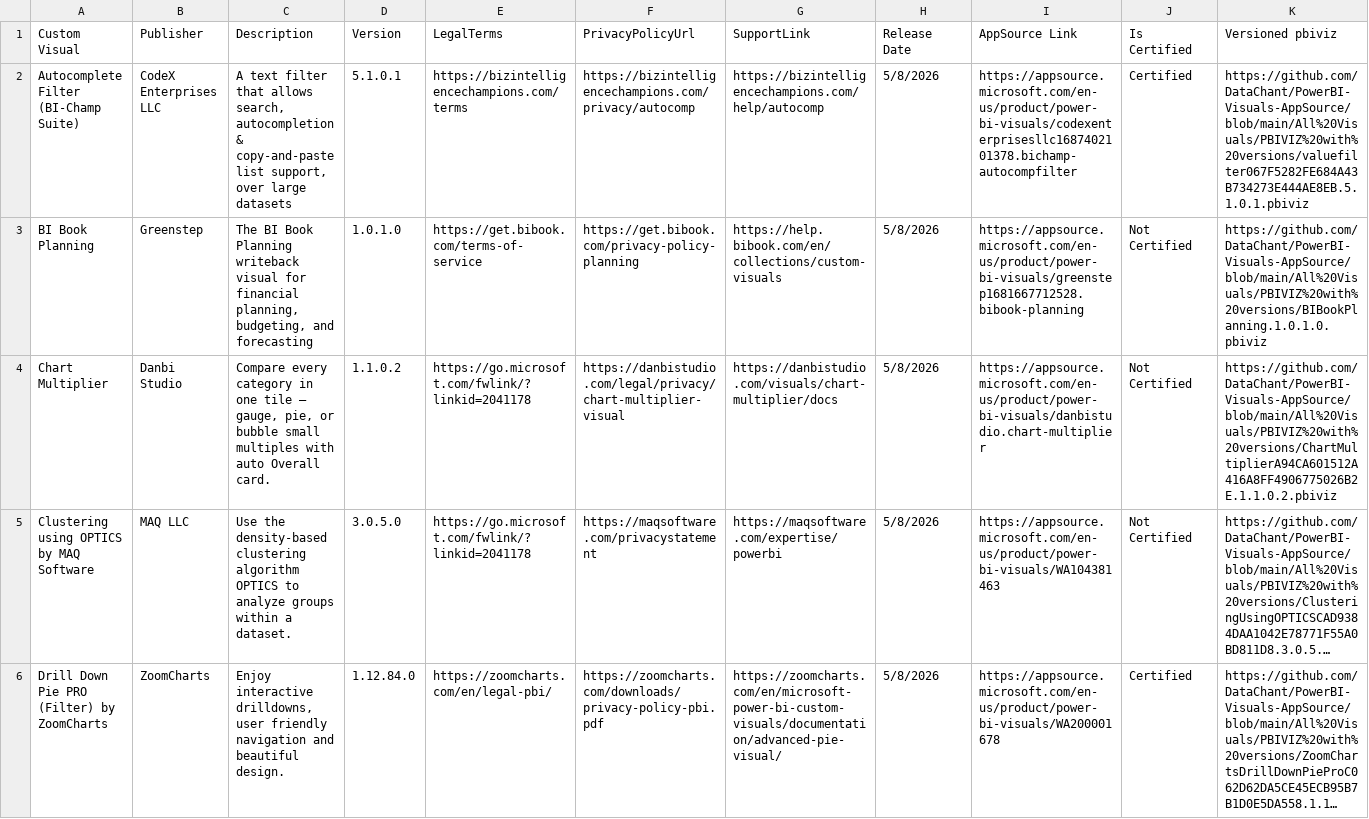
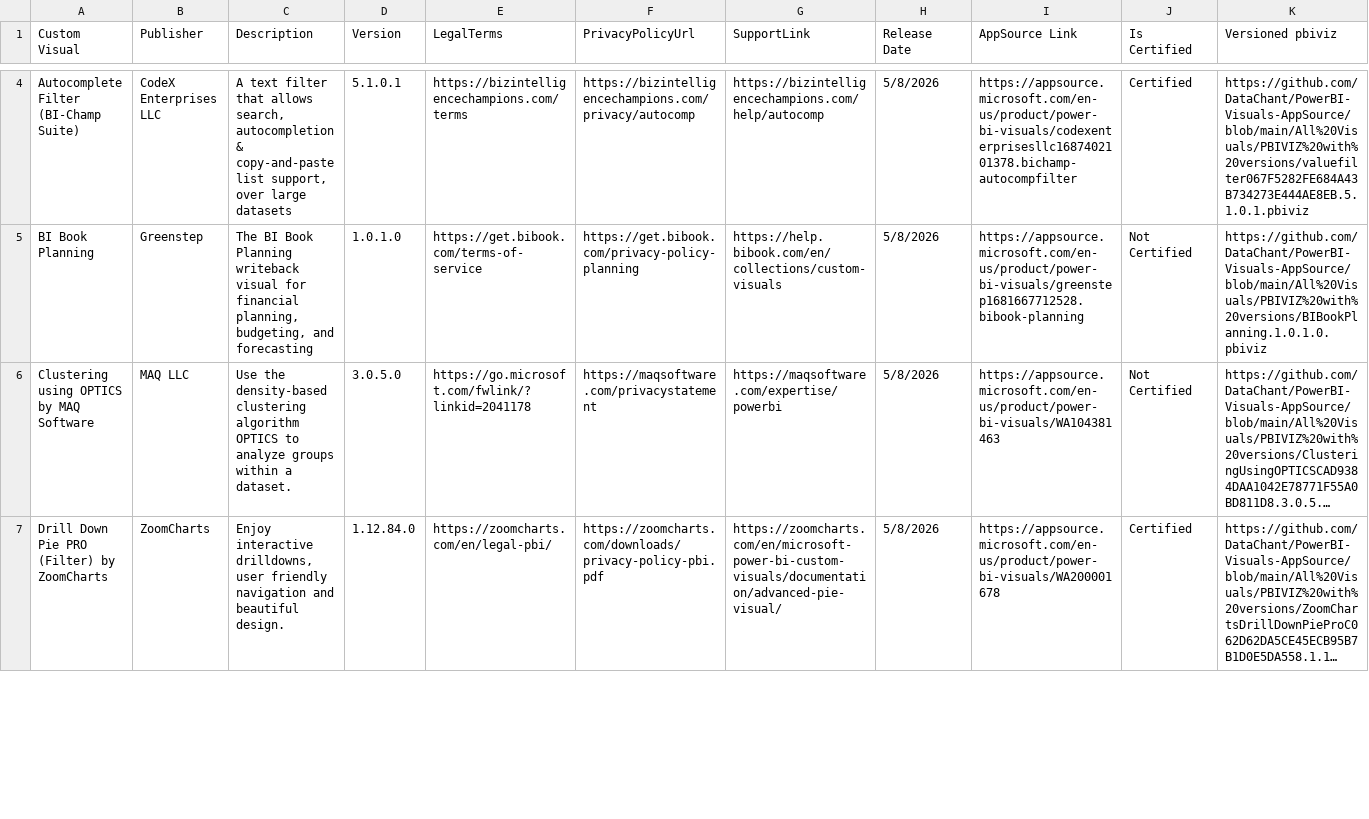
Before and after one commit to DataChant/PowerBI-Visuals-AppSource, a CSV file: Visuals Summary.csv, drawn as a sheet; only a part is shown, gaps mark what is left out; long unchanged cells end in …; removed rows and columns are numbered as before the commit, all else as after; rows hold the shown columns only; the diff covers the shown part only; the diff names each change by its address in the sheet, - before the commit and + after, or states it on an @@ line.

```diff
--- a/Visuals Summary.csv
+++ b/Visuals Summary.csv
-row 4: Chart Multiplier | Danbi Studio | Compare every category in one tile — gauge, pie, or bubble small multiples with auto Overall card. | 1.1.0.2 | https://go.microsoft.com/fwlink/?linkid=2041178 | https://danbistudio.com/legal/privacy/chart-multiplier-visual | https://danbistudio.com/visuals/chart-multiplier/docs | 5/8/2026 | https://appsource.microsoft.com/en-us/product/power-bi-visuals/danbistudio.chart-multiplier | Not Certified | https://github.com/DataChant/PowerBI-Visuals-AppSource/blob/main/All%20Visuals/PBIVIZ%20with%20versions/ChartMultiplierA94CA601512A416A8FF4906775026B2E.1.1.0.2.pbiviz
```
Also changed, not shown: 2 added rows and 2 removed rows elsewhere in this file, Unlisted Visuals.csv, 41 other files.
